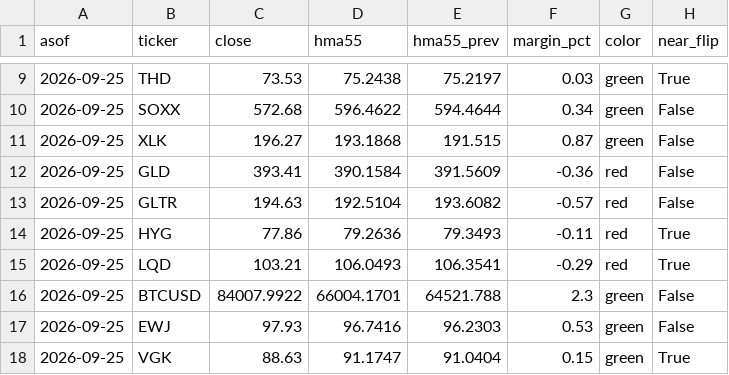
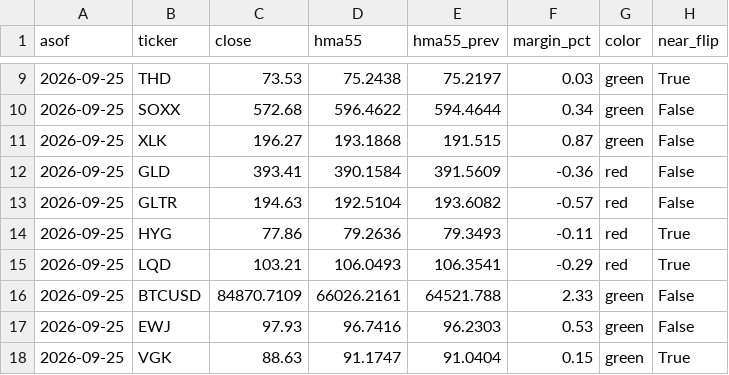
Before and after one commit to 8wy88kzpj9-pixel/hull-price-pipeline, a CSV file: data/hull_weekly.csv, drawn as a sheet; only a part is shown, gaps mark what is left out.

```diff
--- a/data/hull_weekly.csv
+++ b/data/hull_weekly.csv
@@ -15,3 +15,3 @@ asof,ticker,close,hma55,hma55_prev,margin_pct,color,near_flip
 2026-09-25,LQD,103.21,106.0493,106.3541,-0.29,red,True
-2026-09-25,BTCUSD,84007.9922,66004.1701,64521.788,2.3,green,False
+2026-09-25,BTCUSD,84870.7109,66026.2161,64521.788,2.33,green,False
 2026-09-25,EWJ,97.93,96.7416,96.2303,0.53,green,False
```
Also changed, not shown: data/hull3d.csv, data/weekly_closes.csv, 2 other files.
